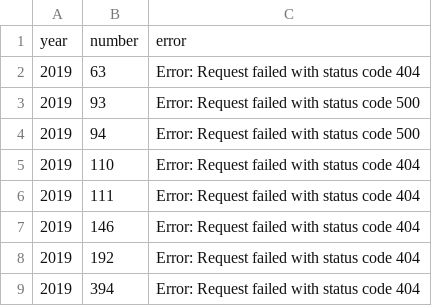
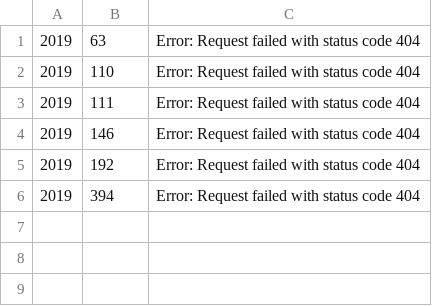
Before and after one commit to alinchis/scrape_primarie, a CSV file: processed/2019_error_log.csv, drawn as a sheet.

```diff
--- a/processed/2019_error_log.csv
+++ b/processed/2019_error_log.csv
@@ -1,5 +1,2 @@
-year;number;error
 2019;63;Error: Request failed with status code 404
-2019;93;Error: Request failed with status code 500
-2019;94;Error: Request failed with status code 500
 2019;110;Error: Request failed with status code 404
```
Also changed, not shown: processed/2019_download_log.csv, processed/2019_lista_AC.csv.
